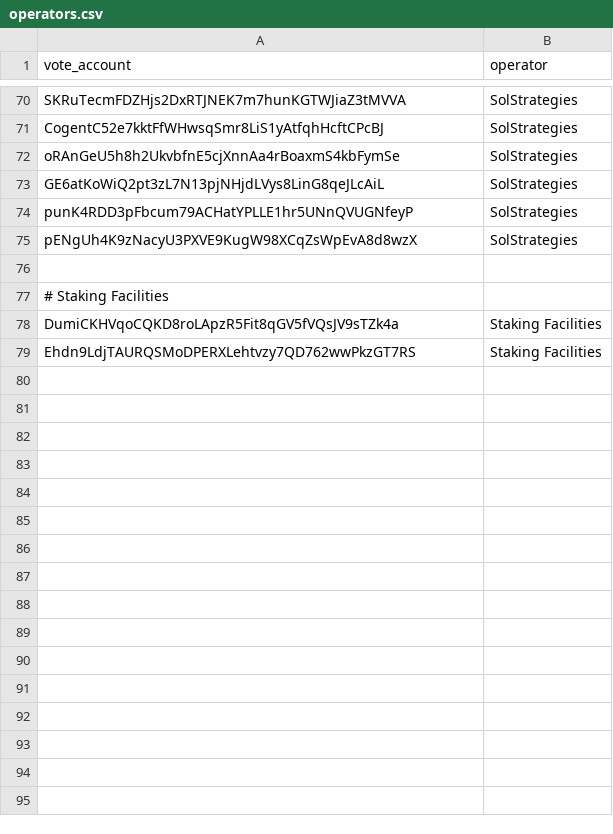
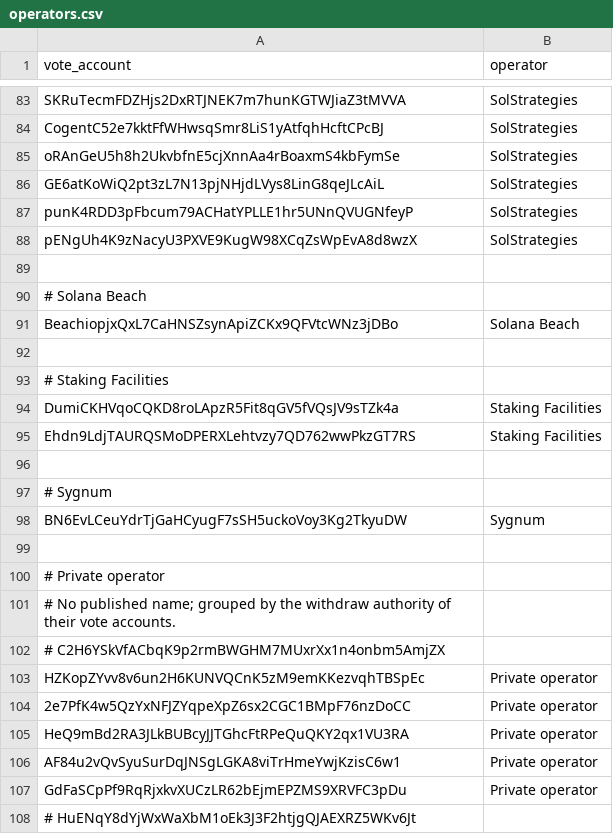
Before and after one commit to marinade-finance/delegation-strategy-2, a CSV file: store/operators.csv, drawn as a sheet; only a part is shown, gaps mark what is left out; the diff covers the shown part only; the diff names each change by its address in the sheet, - before the commit and + after, or states it on an @@ line.

Commit message:
add more operators

```diff
--- a/store/operators.csv
+++ b/store/operators.csv
+row 90: # Solana Beach
+row 91: BeachiopjxQxL7CaHNSZsynApiZCKx9QFVtcWNz3jDBo | Solana Beach
+row 92: (empty)
+row 96: (empty)
+row 97: # Sygnum
+row 98: BN6EvLCeuYdrTjGaHCyugF7sSH5uckoVoy3Kg2TkyuDW | Sygnum
+row 99: (empty)
+row 100: # Private operator
+row 101: # No published name; grouped by the withdraw authority of their vote accounts.
+row 102: # C2H6YSkVfACbqK9p2rmBWGHM7MUxrXx1n4onbm5AmjZX
+row 103: HZKopZYvv8v6un2H6KUNVQCnK5zM9emKKezvqhTBSpEc | Private operator
+row 104: 2e7PfK4w5QzYxNFJZYqpeXpZ6sx2CGC1BMpF76nzDoCC | Private operator
+row 105: HeQ9mBd2RA3JLkBUBcyJJTGhcFtRPeQuQKY2qx1VU3RA | Private operator
+row 106: AF84u2vQvSyuSurDqJNSgLGKA8viTrHmeYwjKzisC6w1 | Private operator
+row 107: GdFaSCpPf9RqRjxkvXUCzLR62bEjmEPZMS9XRVFC3pDu | Private operator
+row 108: # HuENqY8dYjWxWaXbM1oEk3J3F2htjgQJAEXRZ5WKv6Jt
```
Also changed, not shown: 31 added rows and 1 removed row elsewhere in this file.
